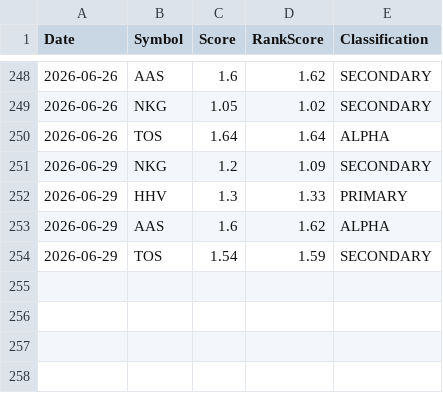
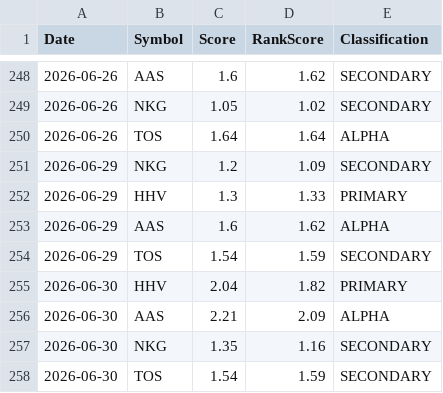
Before and after one commit to Quanghoaai/Aether-Quant, a CSV file: history.csv, drawn as a sheet; only a part is shown, gaps mark what is left out; the diff names each change by its address in the sheet, - before the commit and + after, or states it on an @@ line.

```diff
--- a/history.csv
+++ b/history.csv
+row 255: 2026-06-30 | HHV | 2.04 | 1.82 | PRIMARY
+row 256: 2026-06-30 | AAS | 2.21 | 2.09 | ALPHA
+row 257: 2026-06-30 | NKG | 1.35 | 1.16 | SECONDARY
+row 258: 2026-06-30 | TOS | 1.54 | 1.59 | SECONDARY
```
Also changed, not shown: 2 other files.
